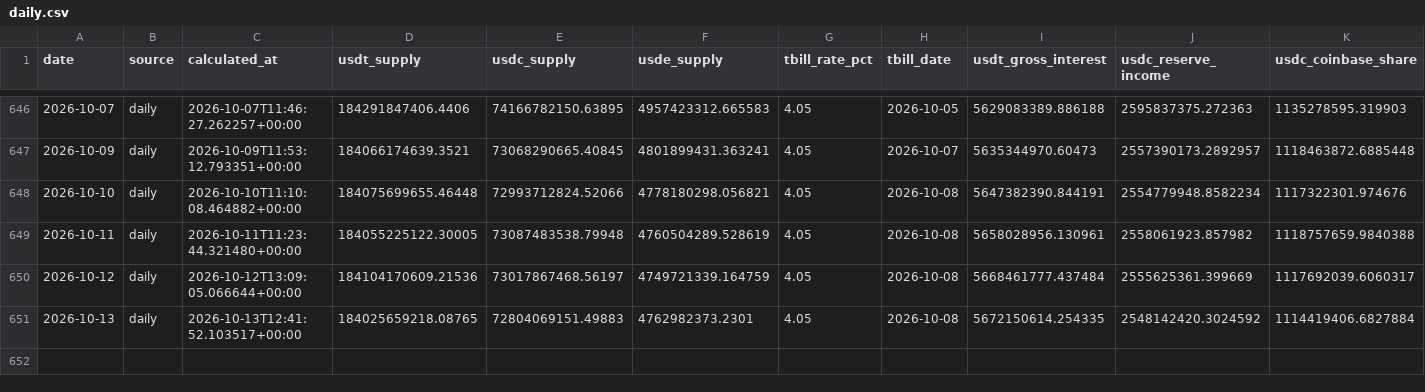
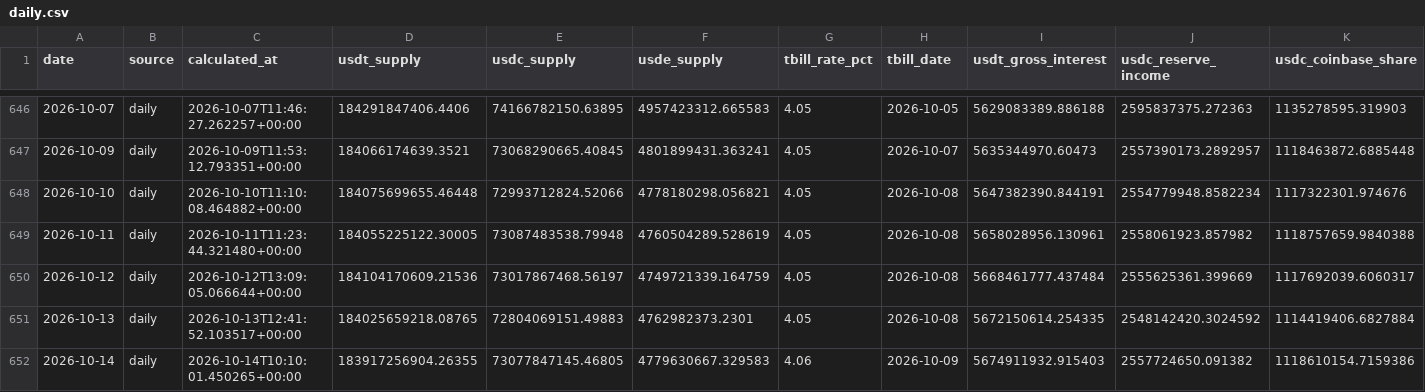
Before and after one commit to andresmqz/amsig-dashboards, a CSV file: data/history/daily.csv, drawn as a sheet; only a part is shown, gaps mark what is left out; rows hold the shown columns only; the diff names each change by its address in the sheet, - before the commit and + after, or states it on an @@ line.

```diff
--- a/data/history/daily.csv
+++ b/data/history/daily.csv
+row 652: 2026-10-14 | daily | 2026-10-14T10:10:01.450265+00:00 | 183917256904.26355 | 73077847145.46805 | 4779630667.329583 | 4.06 | 2026-10-09 | 5674911932.915403 | 2557724650.091382 | 1118610154.7159386
```
Also changed, not shown: 5 other files.
